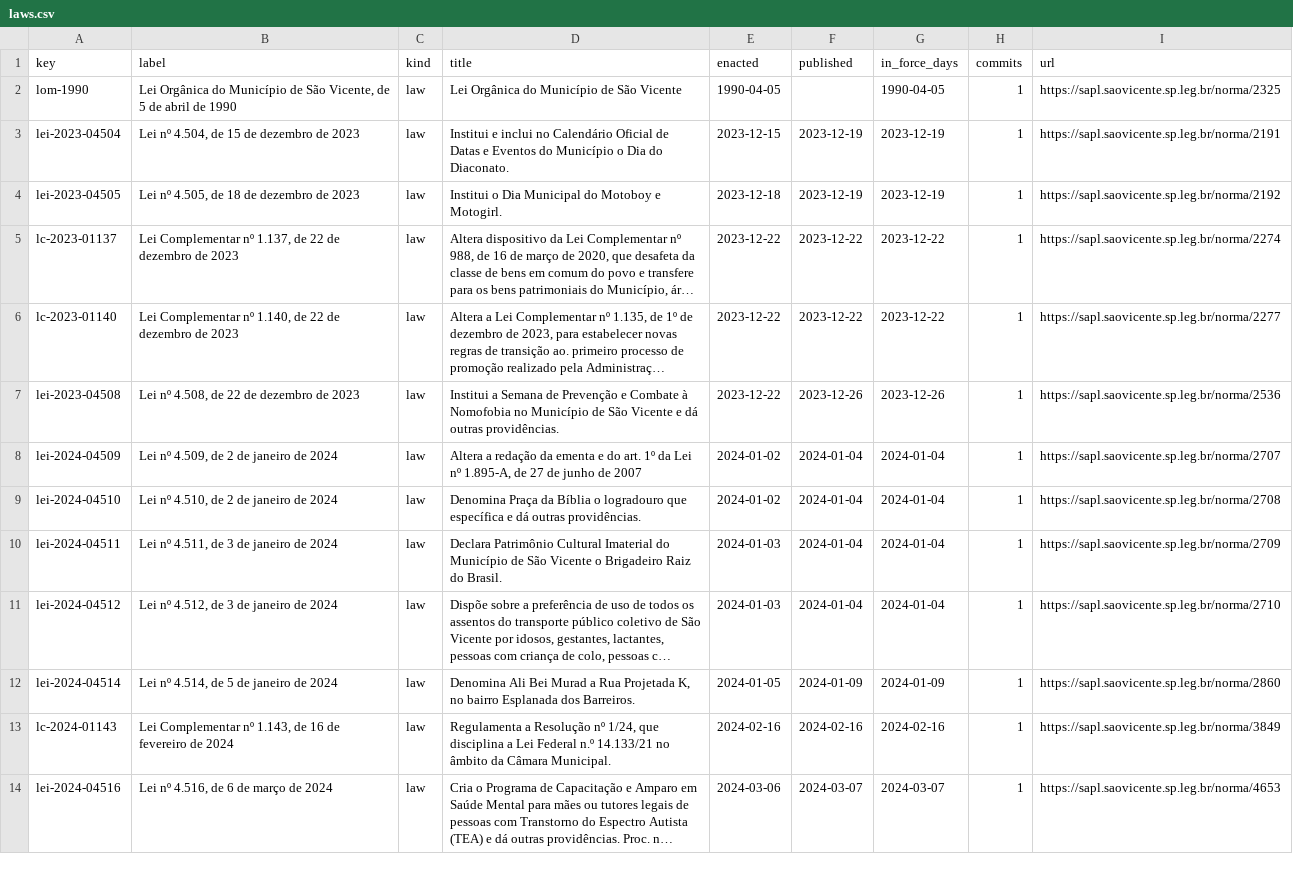
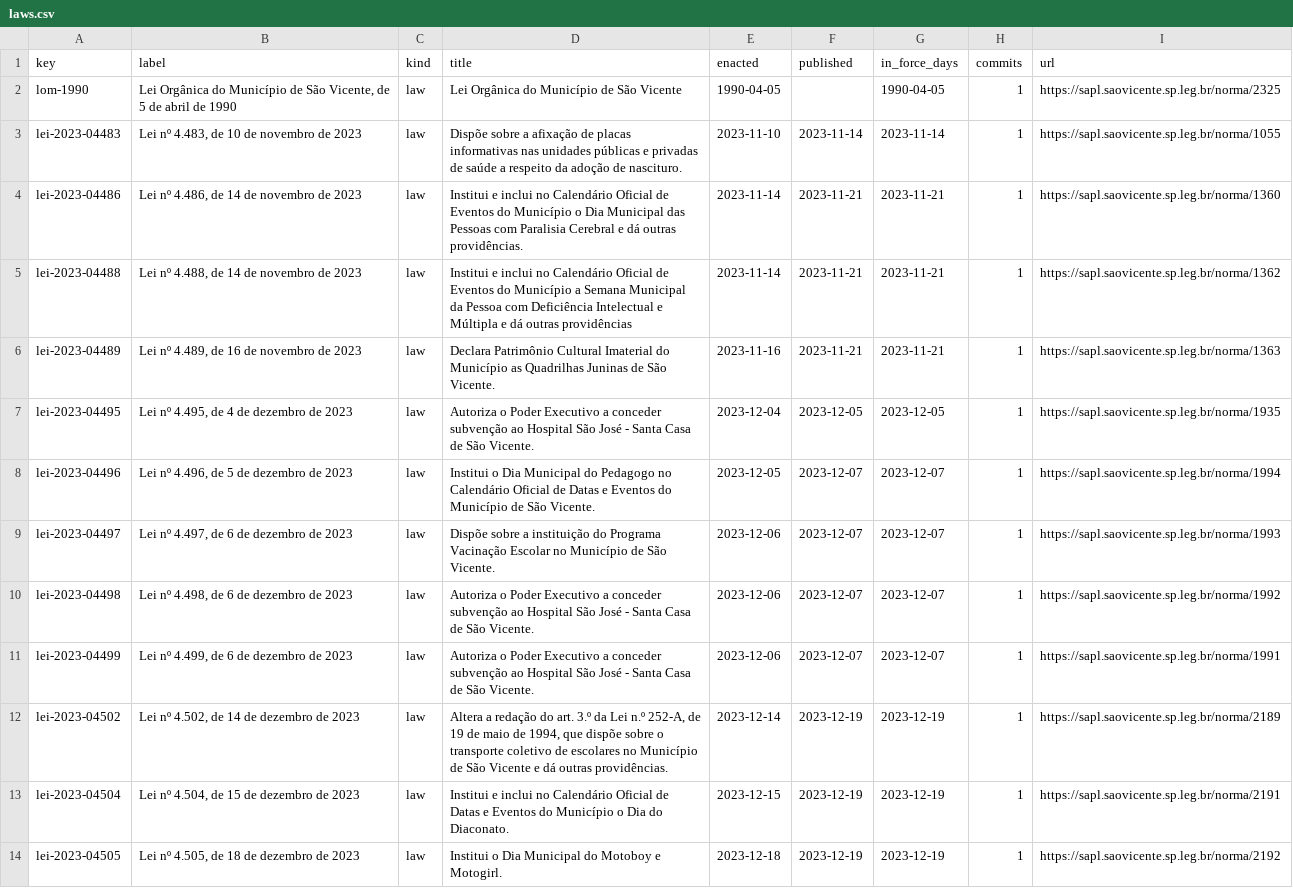
Before and after one commit to lexifina/brazil-sao-vicente-city-law, a CSV file: data/laws.csv, drawn as a sheet; only a part is shown; the shorter side is filled out with more unchanged rows; long unchanged cells end in ….

Commit message:
Documentation, tables, tools and REPRODUCE.md
Appended 10 commits to 78bd9be12cab; corpus sha256 2e31b21a9702becdca2dd32fcabba76ef98b81908e0964c102e453203210d281, data retrieved 2026-11-05.

```diff
--- a/data/laws.csv
+++ b/data/laws.csv
@@ -2,2 +2,12 @@ key,label,kind,title,enacted,published,in_force_days,commits,url
 lom-1990,"Lei Orgânica do Município de São Vicente, de 5 de abril de 1990",law,Lei Orgânica do Município de São Vicente,1990-04-05,,1990-04-05,1,https://sapl.saovicente.sp.leg.br/norma/2325
+lei-2023-04483,"Lei nº 4.483, de 10 de novembro de 2023",law,Dispõe sobre a afixação de placas informativas nas unidades públicas e privadas de saúde a respeito da adoção de nascituro.,2023-11-10,2023-11-14,2023-11-14,1,https://sapl.saovicente.sp.leg.br/norma/1055
+lei-2023-04486,"Lei nº 4.486, de 14 de novembro de 2023",law,Institui e inclui no Calendário Oficial de Eventos do Município o Dia Municipal das Pessoas com Paralisia Cerebral e dá outras providências.,2023-11-14,2023-11-21,2023-11-21,1,https://sapl.saovicente.sp.leg.br/norma/1360
+lei-2023-04488,"Lei nº 4.488, de 14 de novembro de 2023",law,Institui e inclui no Calendário Oficial de Eventos do Município a Semana Municipal da Pessoa com Deficiência Intelectual e Múltipla e dá outras providências,2023-11-14,2023-11-21,2023-11-21,1,https://sapl.saovicente.sp.leg.br/norma/1362
+lei-2023-04489,"Lei nº 4.489, de 16 de novembro de 2023",law,Declara Patrimônio Cultural Imaterial do Município as Quadrilhas Juninas de São Vicente.,2023-11-16,2023-11-21,2023-11-21,1,https://sapl.saovicente.sp.leg.br/norma/1363
+lei-2023-04495,"Lei nº 4.495, de 4 de dezembro de 2023",law,Autoriza o Poder Executivo a conceder subvenção ao Hospital São José - Santa Casa de São Vicente.,2023-12-04,2023-12-05,2023-12-05,1,https://sapl.saovicente.sp.leg.br/norma/1935
+lei-2023-04496,"Lei nº 4.496, de 5 de dezembro de 2023",law,Institui o Dia Municipal do Pedagogo no Calendário Oficial de Datas e Eventos do Município de São Vicente.,2023-12-05,2023-12-07,2023-12-07,1,https://sapl.saovicente.sp.leg.br/norma/1994
+lei-2023-04497,"Lei nº 4.497, de 6 de dezembro de 2023",law,Dispõe sobre a instituição do Programa Vacinação Escolar no Município de São Vicente.,2023-12-06,2023-12-07,2023-12-07,1,https://sapl.saovicente.sp.leg.br/norma/1993
+lei-2023-04498,"Lei nº 4.498, de 6 de dezembro de 2023",law,Autoriza o Poder Executivo a conceder subvenção ao Hospital São José - Santa Casa de São Vicente.,2023-12-06,2023-12-07,2023-12-07,1,https://sapl.saovicente.sp.leg.br/norma/1992
+lei-2023-04499,"Lei nº 4.499, de 6 de dezembro de 2023",law,Autoriza o Poder Executivo a conceder subvenção ao Hospital São José - Santa Casa de São Vicente.,2023-12-06,2023-12-07,2023-12-07,1,https://sapl.saovicente.sp.leg.br/norma/1991
+lei-2023-04502,"Lei nº 4.502, de 14 de dezembro de 2023",law,"Altera a redação do art. 3.º da Lei n.º 252-A, de 19 de maio de 1994, que dispõe sobre o transporte coletivo de escolares no Município de São Vicente e dá outras providências.",2023-12-14,2023-12-19,2023-12-19,1,https://sapl.saovicente.sp.leg.br/norma/2189
 lei-2023-04504,"Lei nº 4.504, de 15 de dezembro de 2023",law,Institui e inclui no Calendário Oficial de Datas e Eventos do Município o Dia do Diaconato.,2023-12-15,2023-12-19,2023-12-19,1,https://sapl.saovicente.sp.leg.br/norma/2191
```
Also changed, not shown: data/commits.csv, 15 other files.
